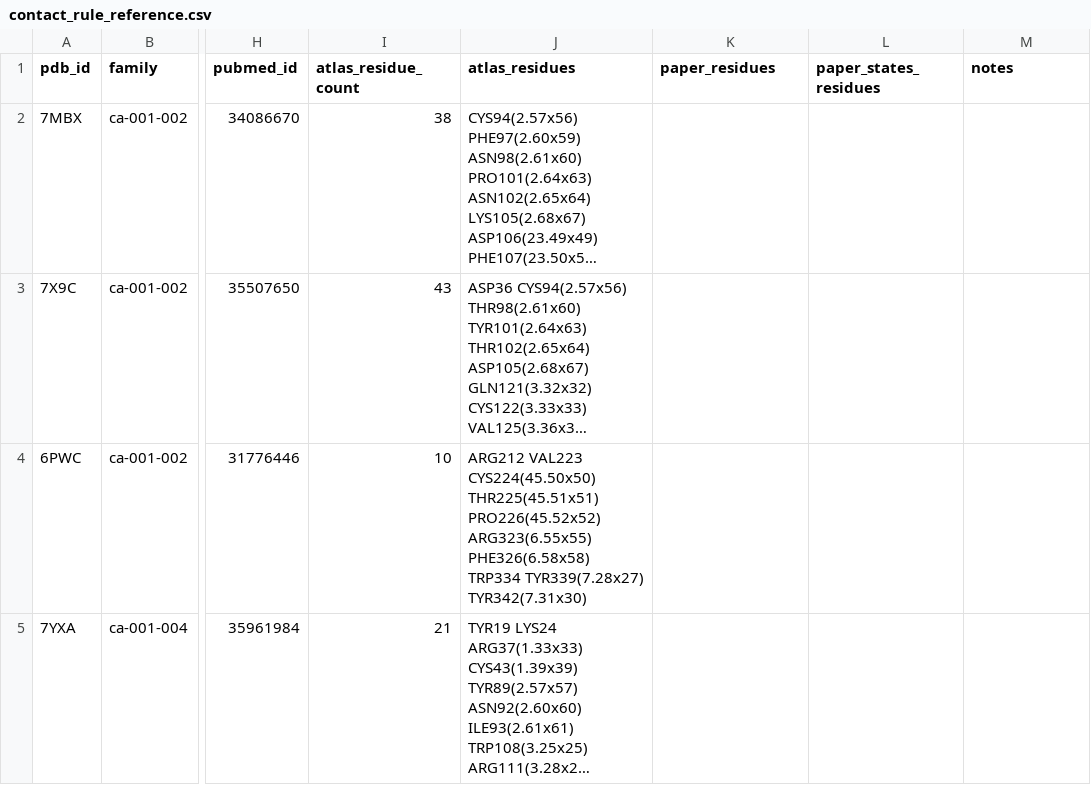
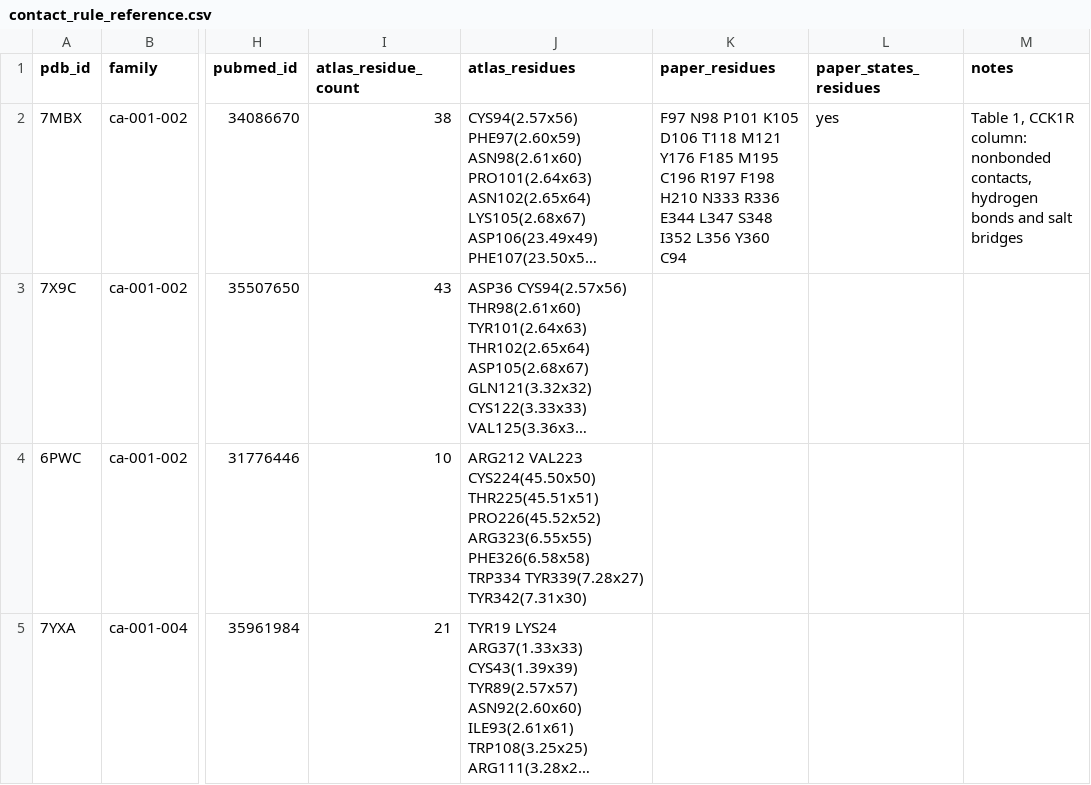
Before and after one commit to karakayafm/class-a-gpcr-atlas, a CSV file: curation/contact_rule_reference.csv, drawn as a sheet; only a part is shown, gaps mark what is left out; long unchanged cells end in …; the diff names each change by its address in the sheet, - before the commit and + after, or states it on an @@ line.

```diff
--- a/curation/contact_rule_reference.csv
+++ b/curation/contact_rule_reference.csv
-K2 (paper_residues): (empty)
+K2 (paper_residues): F97 N98 P101 K105 D106 T118 M121 Y176 F185 M195 C196 R197 F198 H210 N333 R336 E344 L347 S348 I352 L356 Y360 C94
-L2 (paper_states_residues): (empty)
+L2 (paper_states_residues): yes
-M2 (notes): (empty)
+M2 (notes): Table 1, CCK1R column: nonbonded contacts, hydrogen bonds and salt bridges
```
